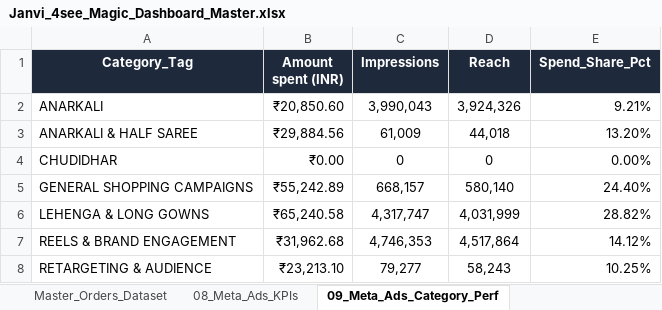
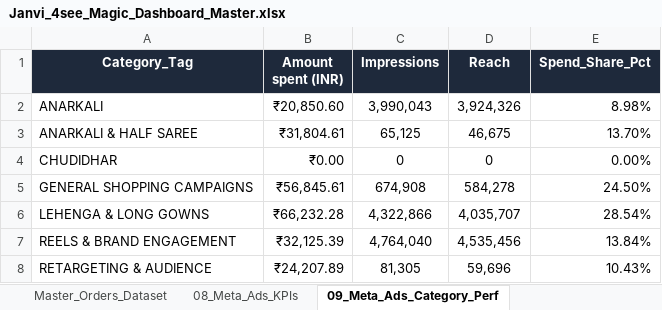
Before and after one commit to nrm-web/JANVI-AIKA-Website-Orders, an Excel workbook: Janvi_4see_Magic_Dashboard_Master.xlsx, sheet 09_Meta_Ads_Category_Perf, drawn as a sheet; values as stored, in another font and other column widths than the file's, no borders; the diff names each change by its address in the sheet, - before the commit and + after, or states it on an @@ line.

Commit message:
Integrated Google Ads + updated Meta Ads (Apr 01 - Aug 05) into omnichannel acquisition master sheets (13, 17, 18, 19, 20)

```diff
--- a/Janvi_4see_Magic_Dashboard_Master.xlsx (sheet 09_Meta_Ads_Category_Perf)
+++ b/Janvi_4see_Magic_Dashboard_Master.xlsx (sheet 09_Meta_Ads_Category_Perf)
-E2 (Spend_Share_Pct): 9.21%
+E2 (Spend_Share_Pct): 8.98%
-B3 (Amount spent (INR)): ₹29,884.56
+B3 (Amount spent (INR)): ₹31,804.61
-C3 (Impressions): 61,009
+C3 (Impressions): 65,125
-D3 (Reach): 44,018
+D3 (Reach): 46,675
-E3 (Spend_Share_Pct): 13.20%
+E3 (Spend_Share_Pct): 13.70%
-B5 (Amount spent (INR)): ₹55,242.89
+B5 (Amount spent (INR)): ₹56,845.61
-C5 (Impressions): 668,157
+C5 (Impressions): 674,908
-D5 (Reach): 580,140
+D5 (Reach): 584,278
-E5 (Spend_Share_Pct): 24.40%
+E5 (Spend_Share_Pct): 24.50%
-B6 (Amount spent (INR)): ₹65,240.58
+B6 (Amount spent (INR)): ₹66,232.28
-C6 (Impressions): 4,317,747
+C6 (Impressions): 4,322,866
-D6 (Reach): 4,031,999
+D6 (Reach): 4,035,707
-E6 (Spend_Share_Pct): 28.82%
+E6 (Spend_Share_Pct): 28.54%
-B7 (Amount spent (INR)): ₹31,962.68
+B7 (Amount spent (INR)): ₹32,125.39
-C7 (Impressions): 4,746,353
+C7 (Impressions): 4,764,040
-D7 (Reach): 4,517,864
+D7 (Reach): 4,535,456
-E7 (Spend_Share_Pct): 14.12%
+E7 (Spend_Share_Pct): 13.84%
-B8 (Amount spent (INR)): ₹23,213.10
+B8 (Amount spent (INR)): ₹24,207.89
-C8 (Impressions): 79,277
+C8 (Impressions): 81,305
-D8 (Reach): 58,243
+D8 (Reach): 59,696
-E8 (Spend_Share_Pct): 10.25%
+E8 (Spend_Share_Pct): 10.43%
```
Also changed, not shown: sheet 17_Meta_Ads_Day_Acquisition, sheet 08_Meta_Ads_KPIs, sheet 13_Daily_Meta_Ads_Spend, sheet 18_Meta_Ads_Week_Acquisition, sheet 19_Meta_Ads_Month_Acquisition, sheet 11_Meta_Ads_Campaign_Details, 1 more sheet, other sheet tabs, 1 other file.
